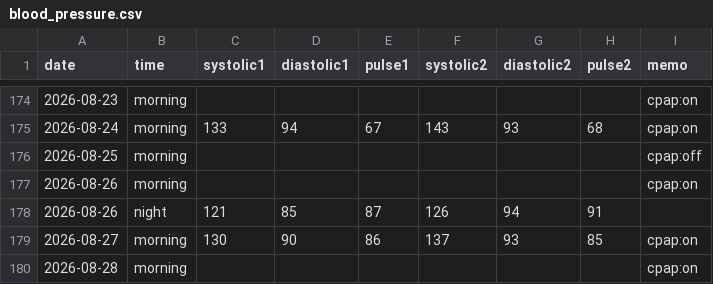
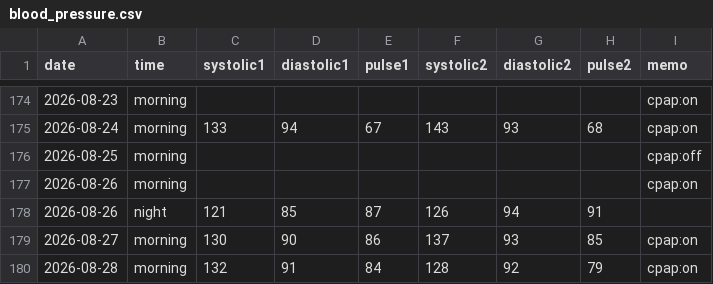
Before and after one commit to baker1129/health-project, a CSV file: logs/daily/blood_pressure.csv, drawn as a sheet; only a part is shown, gaps mark what is left out.

Commit message:
Update BP for 2026-08-28

```diff
--- a/logs/daily/blood_pressure.csv
+++ b/logs/daily/blood_pressure.csv
@@ -179,2 +179,2 @@ date,time,systolic1,diastolic1,pulse1,systolic2,diastolic2,pulse2,memo
 2026-08-27,morning,130,90,86,137,93,85,cpap:on
-2026-08-28,morning,,,,,,,cpap:on
+2026-08-28,morning,132,91,84,128,92,79,cpap:on
```
